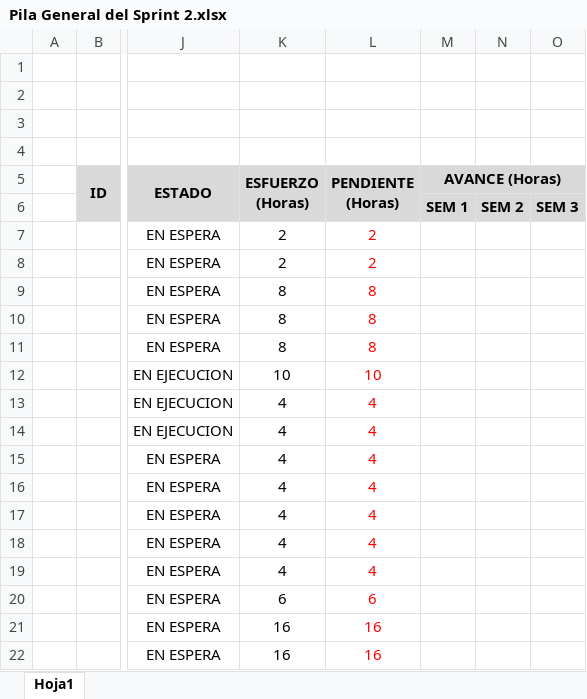
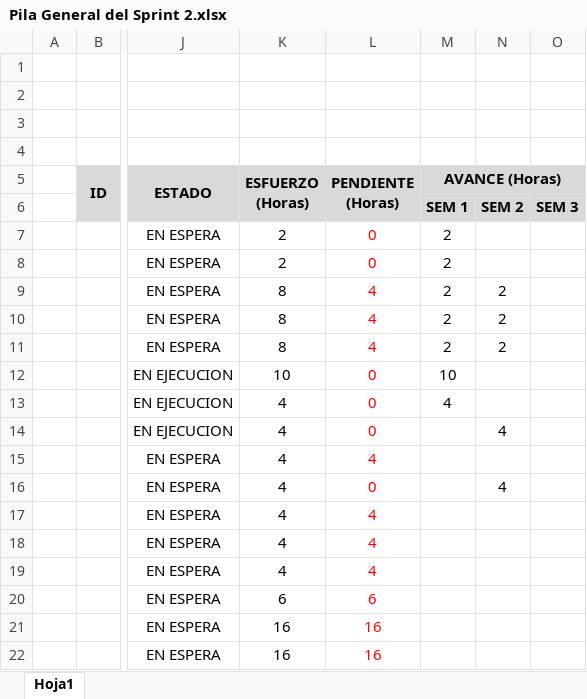
Before and after one commit to daniel2becerra/Proyecto, an Excel workbook: SPRINT 2/1-Planificacion/Pila del Sprint/Pila General del Sprint 2.xlsx, sheet Hoja1, drawn as a sheet; only a part is shown, gaps mark what is left out; values as stored, in another font and other column widths than the file's, no borders; the diff names each change by its address in the sheet, - before the commit and + after, or states it on an @@ line.

```diff
--- a/SPRINT 2/1-Planificacion/Pila del Sprint/Pila General del Sprint 2.xlsx (sheet Hoja1)
+++ b/SPRINT 2/1-Planificacion/Pila del Sprint/Pila General del Sprint 2.xlsx (sheet Hoja1)
-L7:L8 (PENDIENTE (Horas)): 2
+L7:L8 (PENDIENTE (Horas)): 0
-M7:M11 (AVANCE (Horas)): (empty)
+M7:M11 (AVANCE (Horas)): 2
-L9:L11 (PENDIENTE (Horas)): 8
+L9:L11 (PENDIENTE (Horas)): 4
-N9:N11: (empty)
+N9:N11: 2
-L12 (PENDIENTE (Horas)): 10
+L12 (PENDIENTE (Horas)): 0
-M12 (AVANCE (Horas)): (empty)
+M12 (AVANCE (Horas)): 10
-L13:L14 (PENDIENTE (Horas)): 4
+L13:L14 (PENDIENTE (Horas)): 0
-M13 (AVANCE (Horas)): (empty)
+M13 (AVANCE (Horas)): 4
-N14: (empty)
+N14: 4
-L16 (PENDIENTE (Horas)): 4
+L16 (PENDIENTE (Horas)): 0
-N16: (empty)
+N16: 4
```
Also changed, not shown: 35 other files.
